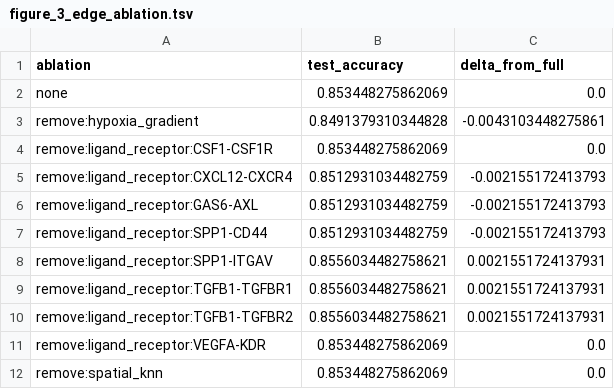
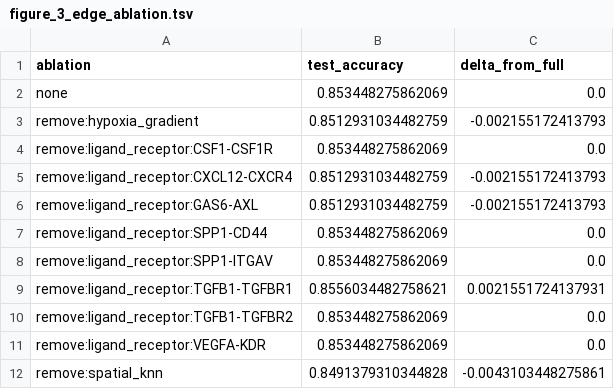
Before and after one commit to rahulsarate/ai-in-cancer-drug-discovery, a TSV file: data/processed/spatial_emt_niche_gnn_10x_breast/paper/figure_3_edge_ablation.tsv, drawn as a sheet.

```diff
--- a/data/processed/spatial_emt_niche_gnn_10x_breast/paper/figure_3_edge_ablation.tsv
+++ b/data/processed/spatial_emt_niche_gnn_10x_breast/paper/figure_3_edge_ablation.tsv
@@ -2,3 +2,3 @@ ablation	test_accuracy	delta_from_full
 none	0.853448275862069	0.0
-remove:hypoxia_gradient	0.8491379310344828	-0.0043103448275861
+remove:hypoxia_gradient	0.8512931034482759	-0.002155172413793
 remove:ligand_receptor:CSF1-CSF1R	0.853448275862069	0.0
@@ -6,7 +6,7 @@ remove:ligand_receptor:CXCL12-CXCR4	0.8512931034482759	-0.002155172413793
 remove:ligand_receptor:GAS6-AXL	0.8512931034482759	-0.002155172413793
-remove:ligand_receptor:SPP1-CD44	0.8512931034482759	-0.002155172413793
-remove:ligand_receptor:SPP1-ITGAV	0.8556034482758621	0.0021551724137931
+remove:ligand_receptor:SPP1-CD44	0.853448275862069	0.0
+remove:ligand_receptor:SPP1-ITGAV	0.853448275862069	0.0
 remove:ligand_receptor:TGFB1-TGFBR1	0.8556034482758621	0.0021551724137931
-remove:ligand_receptor:TGFB1-TGFBR2	0.8556034482758621	0.0021551724137931
+remove:ligand_receptor:TGFB1-TGFBR2	0.853448275862069	0.0
 remove:ligand_receptor:VEGFA-KDR	0.853448275862069	0.0
-remove:spatial_knn	0.853448275862069	0.0
+remove:spatial_knn	0.8491379310344828	-0.0043103448275861
```
Also changed, not shown: data/processed/spatial_emt_niche_gnn_10x_breast/edge_ablation.tsv, data/processed/spatial_emt_niche_gnn_10x_breast/edge_type_summary.tsv, 38 other files.
